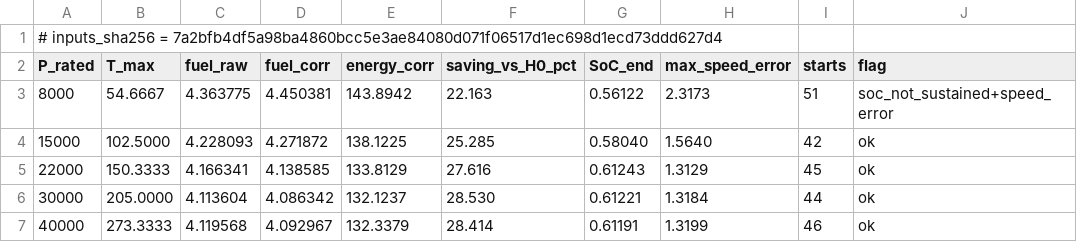
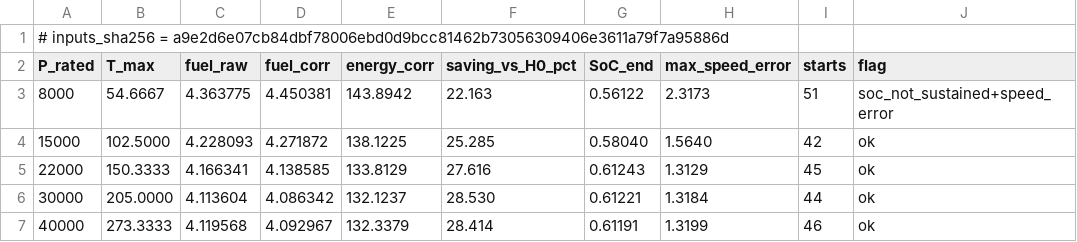
Before and after one commit to dr14-make/16ESPD, a CSV file: assets/data/lecture05/machine_size.csv, drawn as a sheet.

```diff
--- a/assets/data/lecture05/machine_size.csv
+++ b/assets/data/lecture05/machine_size.csv
@@ -1,2 +1,2 @@
-# inputs_sha256 = 7a2bfb4df5a98ba4860bcc5e3ae84080d071f06517d1ec698d1ecd73ddd627d4
+# inputs_sha256 = a9e2d6e07cb84dbf78006ebd0d9bcc81462b73056309406e3611a79f7a95886d
 P_rated,T_max,fuel_raw,fuel_corr,energy_corr,saving_vs_H0_pct,SoC_end,max_speed_error,starts,flag
```
Also changed, not shown: 1 other file.
